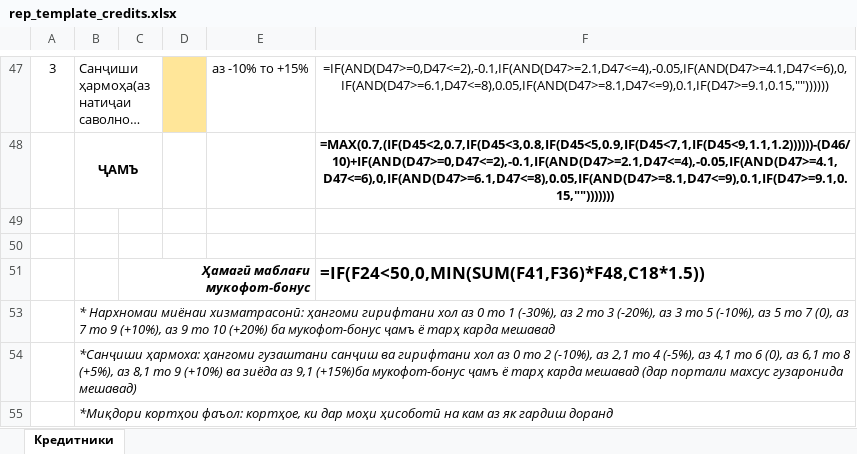
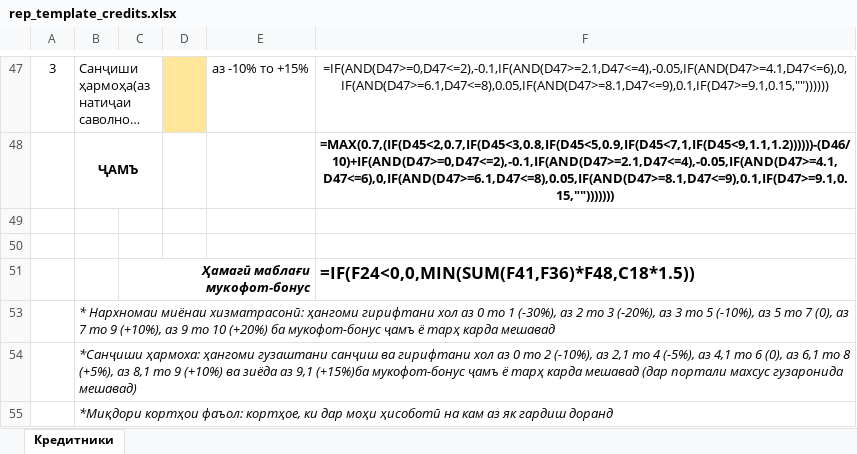
Before and after one commit to bezhan2009/premies_automation, an Excel workbook: uploads/rep_template_credits.xlsx, sheet Кредитники, drawn as a sheet; only a part is shown, gaps mark what is left out; long unchanged cells end in …; values as stored, in another font and other column widths than the file's, no borders; formulas are shown in place of their values; conditional formats not drawn; the diff names each change by its address in the sheet, - before the commit and + after, or states it on an @@ line.

```diff
--- a/uploads/rep_template_credits.xlsx (sheet Кредитники)
+++ b/uploads/rep_template_credits.xlsx (sheet Кредитники)
-F51: =IF(F24<50,0,MIN(SUM(F41,F36)*F48,C18*1.5))
+F51: =IF(F24<0,0,MIN(SUM(F41,F36)*F48,C18*1.5))
```
Also changed, not shown: uploads/rep_template_cards.xlsx, 12 other files.
